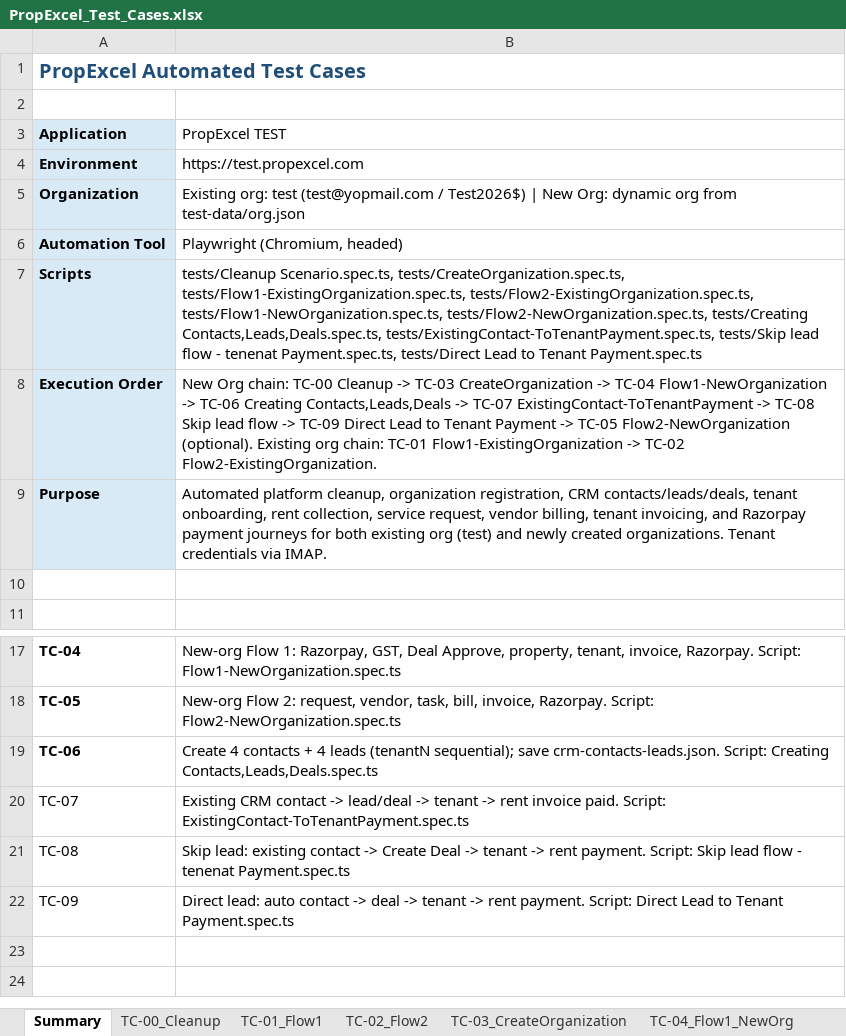
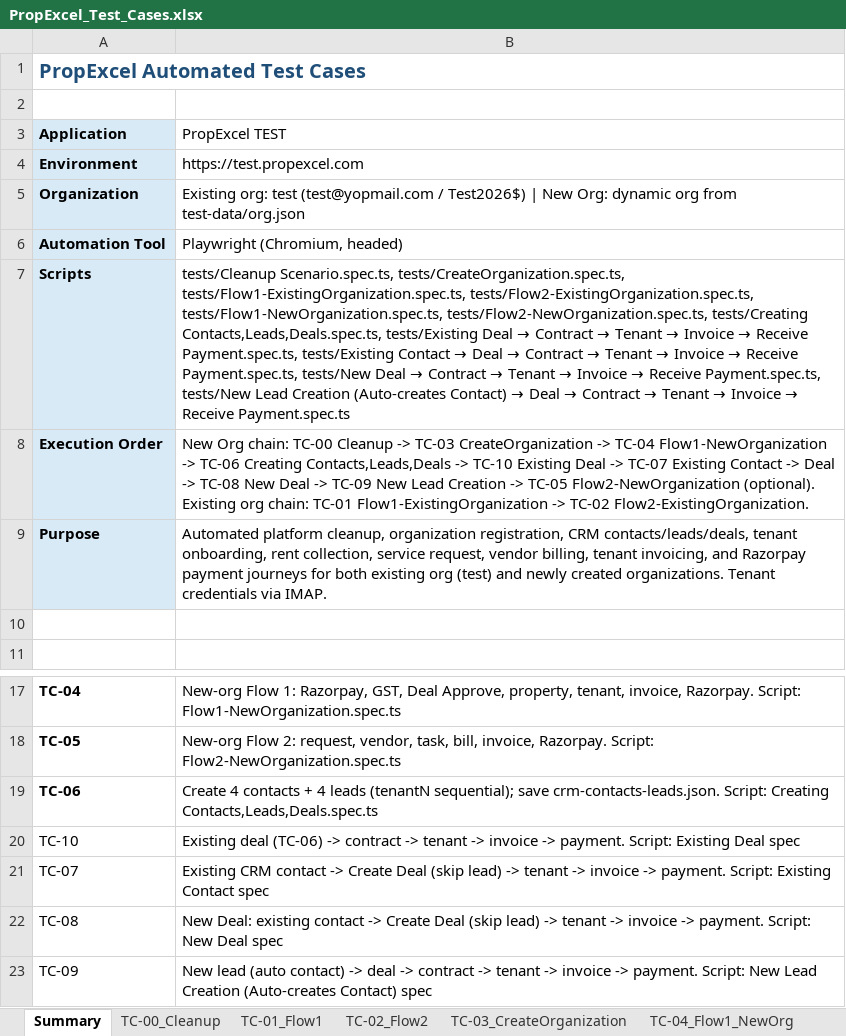
Before and after one commit to nagatejaavala/playwright-propexcel, an Excel workbook: PropExcel_Test_Cases.xlsx, sheet Summary, drawn as a sheet; only a part is shown, gaps mark what is left out; values as stored, in another font and other column widths than the file's, no borders; addresses are those after the commit; the diff names each change by its address in the sheet, - before the commit and + after, or states it on an @@ line.

Commit message:
- Increased timeout settings for tests to improve stability and performance. - Updated screenshot and video capture settings to optimize test execution. - Refactored test scripts to streamline the execution of the full regression chain, adding a new script for resuming tests from a specific step. - Introduced new test cases for existing contact and deal workflows, ensuring comprehensive coverage of payment processes. - Updated test case descriptions and improved data handling in the Excel test cases file.

```diff
--- a/PropExcel_Test_Cases.xlsx (sheet Summary)
+++ b/PropExcel_Test_Cases.xlsx (sheet Summary)
@@ B7 (PropExcel TEST): …tests/Creating Contacts,Leads,Deals.spec.ts, tests/ExistingContact-ToTenantPayment.spec.ts, tests/Skip lead flow - tenenat Payment.spec.ts, tests/Direct Lead to Tenant Payment.spec.ts → …tests/Creating Contacts,Leads,Deals.spec.ts, tests/Existing Deal → Contract → Tenant → Invoice → Receive Payment.spec.ts, tests/Existing Contact → Deal → Contract → Tenant → Invoice → Receive Payment.spec.ts, tests/New Deal → Contract → Tenant → Invoice → Receive Payment.spec.ts, tests/New Lead Creation (Auto-creates Contact) → Deal → Contract → Tenant → Invoice → Receive Payment.spec.ts @@
-B8 (PropExcel TEST): …Contacts,Leads,Deals -> TC-07 ExistingContact-ToTenantPayment -> TC-08 Skip lead flow -> TC-09 Direct Lead to Tenant Payment -> TC-05…
+B8 (PropExcel TEST): …Contacts,Leads,Deals -> TC-10 Existing Deal -> TC-07 Existing Contact -> Deal -> TC-08 New Deal -> TC-09 New Lead Creation -> TC-05…
+row 20: TC-10 | Existing deal (TC-06) -> contract -> tenant -> invoice -> payment. Script: Existing Deal spec
-B21 (PropExcel TEST): …contact -> lead/deal -> tenant -> rent invoice paid. Script: ExistingContact-ToTenantPayment.spec.ts
+B21 (PropExcel TEST): …contact -> Create Deal (skip lead) -> tenant -> invoice -> payment. Script: Existing Contact spec
-B22 (PropExcel TEST): Skip lead: existing contact -> Create Deal -> tenant -> rent payment. Script: Skip lead flow - tenenat Payment.spec.ts
+B22 (PropExcel TEST): New Deal: existing contact -> Create Deal (skip lead) -> tenant -> invoice -> payment. Script: New Deal spec
-B23 (PropExcel TEST): Direct lead: auto contact -> deal -> tenant -> rent payment. Script: Direct Lead to Tenant Payment.spec.ts
+B23 (PropExcel TEST): New lead (auto contact) -> deal -> contract -> tenant -> invoice -> payment. Script: New Lead Creation (Auto-creates Contact) spec
```
Also changed, not shown: sheet TC-08_SkipLeadPayment, sheet TC-09_DirectLeadPayment, sheet TC-02_Flow2, other sheet tabs, 24 other files.
